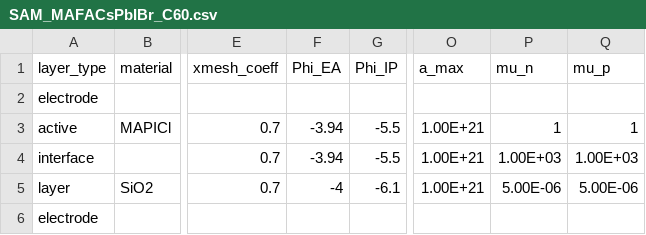
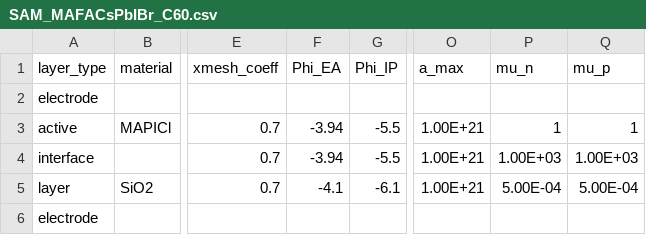
Before and after one commit to lucy-hart/Driftfusion, a CSV file: Input_files/SAM_MAFACsPbIBr_C60.csv, drawn as a sheet; only a part is shown, gaps mark what is left out; the diff names each change by its address in the sheet, - before the commit and + after, or states it on an @@ line.

```diff
--- a/Input_files/SAM_MAFACsPbIBr_C60.csv
+++ b/Input_files/SAM_MAFACsPbIBr_C60.csv
-F5 (Phi_EA): -4
+F5 (Phi_EA): -4.1
-P5 (mu_n): 5.00E-06
+P5 (mu_n): 5.00E-04
-Q5 (mu_p): 5.00E-06
+Q5 (mu_p): 5.00E-04
```
Also changed, not shown: 1 other file.
